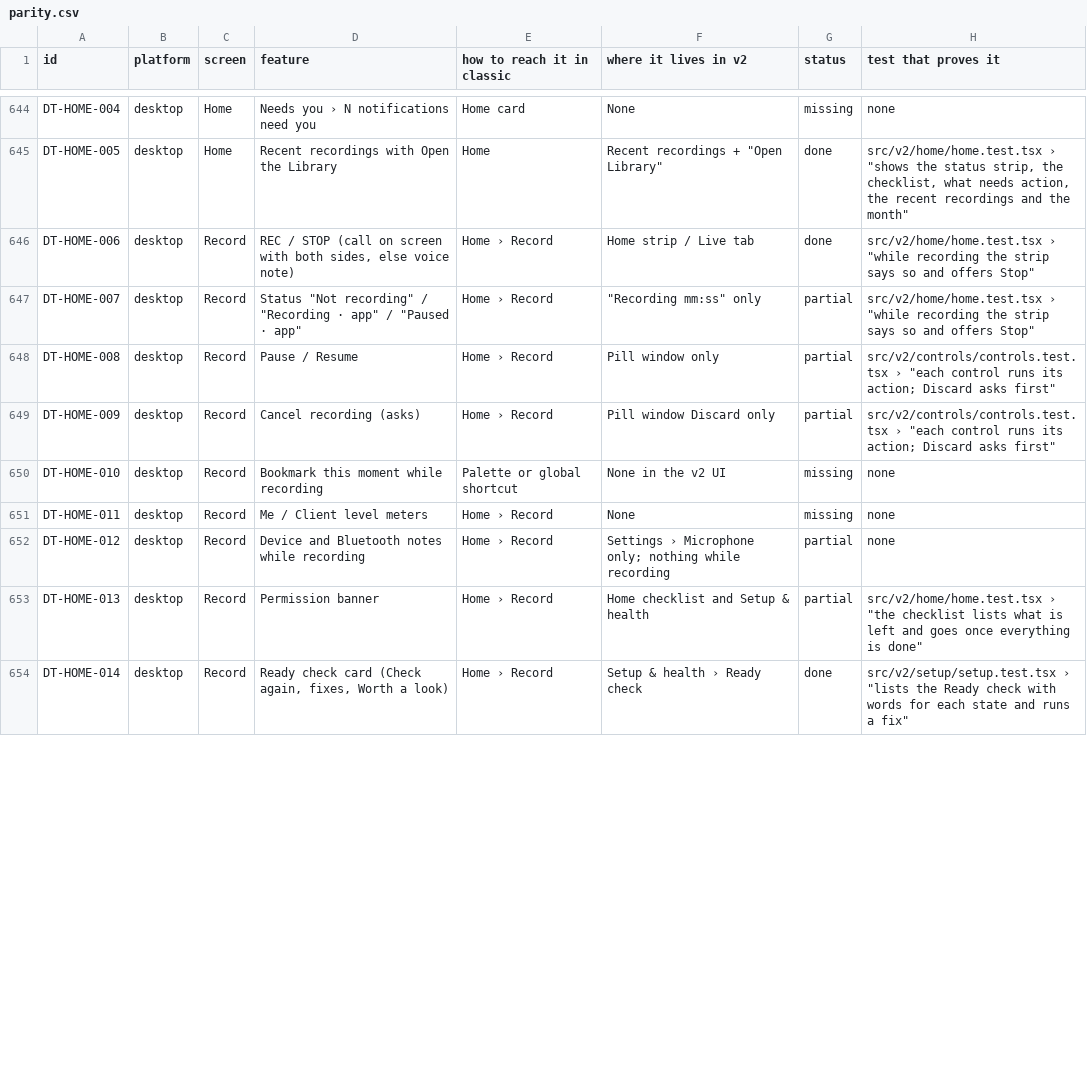
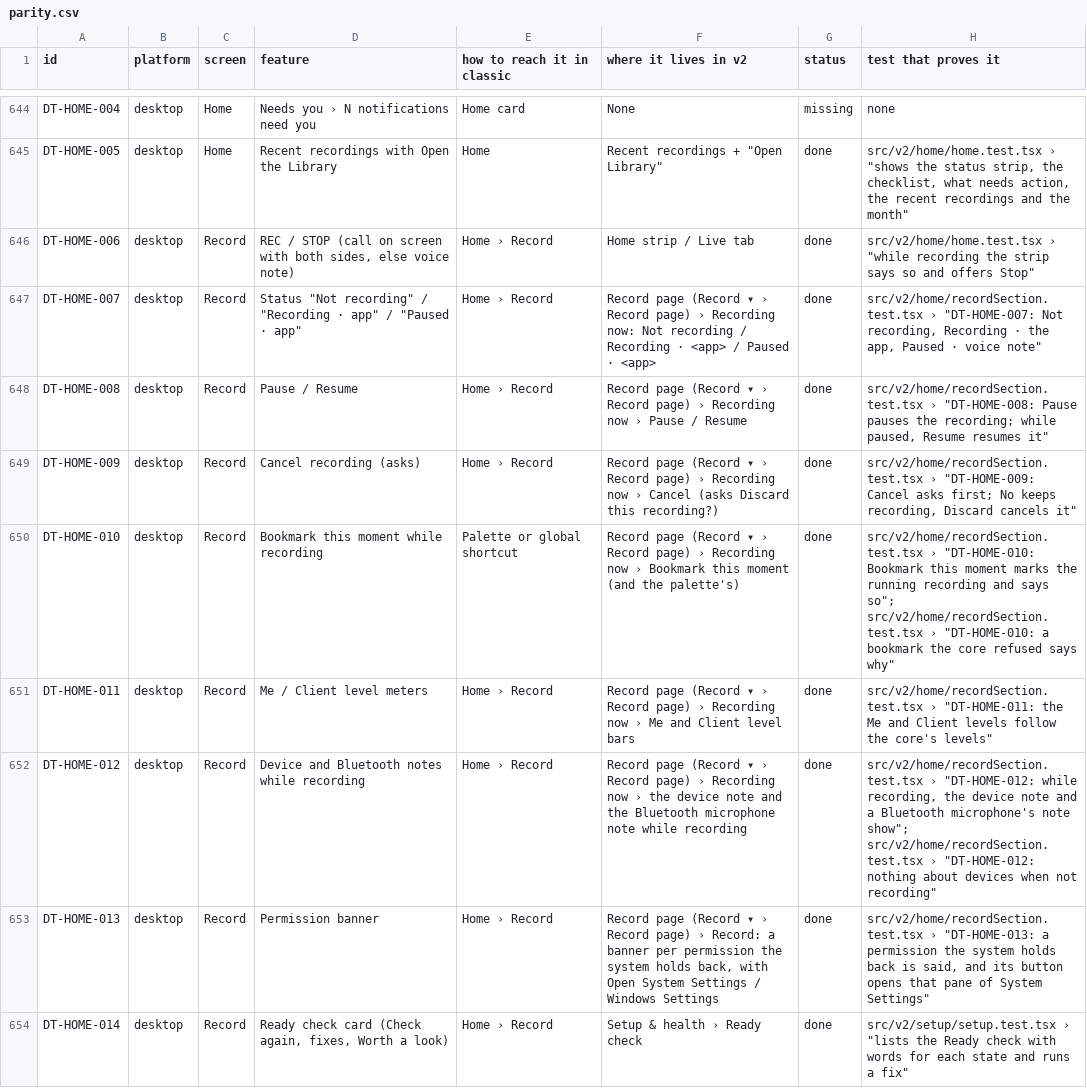
Before and after one commit to skillLeo/echo-ledger, a CSV file: docs/v2/audit/parity.csv, drawn as a sheet; only a part is shown, gaps mark what is left out; the diff covers the shown part only.

Commit message:
Record page: recording now with Pause, Bookmark and Cancel, the levels, captions, voice notes, Choose files and uploads to retry
- Not recording / Recording · <app> / Paused · <app>, with Pause or Resume, Bookmark this moment and Cancel (asks)
- the Me and Client level bars, the device note and the Bluetooth microphone note while recording
- a banner for each permission the system holds back, with its settings button
- Live captions switch (turning on starts a recording) and Copy last 2 minutes
- Record a voice note, and Capture audio playing now / Stop capture
- Upload in the header, the drop card's Choose files…, and the uploads waiting to retry with their errors
- parity rows DT-HOME-001, 007 to 013, 015, 016, 018 to 020 done

```diff
--- a/docs/v2/audit/parity.csv
+++ b/docs/v2/audit/parity.csv
@@ -646,9 +646,9 @@ DT-HOME-005,desktop,Home,Recent recordings with Open the Library,Home,"Recent re
 DT-HOME-006,desktop,Record,"REC / STOP (call on screen with both sides, else voice note)",Home › Record,Home strip / Live tab,done,"src/v2/home/home.test.tsx › ""while recording the strip says so and offers Stop"""
-DT-HOME-007,desktop,Record,"Status ""Not recording"" / ""Recording · app"" / ""Paused · app""",Home › Record,"""Recording mm:ss"" only",partial,"src/v2/home/home.test.tsx › ""while recording the strip says so and offers Stop"""
-DT-HOME-008,desktop,Record,Pause / Resume,Home › Record,Pill window only,partial,"src/v2/controls/controls.test.tsx › ""each control runs its action; Discard asks first"""
-DT-HOME-009,desktop,Record,Cancel recording (asks),Home › Record,Pill window Discard only,partial,"src/v2/controls/controls.test.tsx › ""each control runs its action; Discard asks first"""
-DT-HOME-010,desktop,Record,Bookmark this moment while recording,Palette or global shortcut,None in the v2 UI,missing,none
-DT-HOME-011,desktop,Record,Me / Client level meters,Home › Record,None,missing,none
-DT-HOME-012,desktop,Record,Device and Bluetooth notes while recording,Home › Record,Settings › Microphone only; nothing while recording,partial,none
-DT-HOME-013,desktop,Record,Permission banner,Home › Record,Home checklist and Setup & health,partial,"src/v2/home/home.test.tsx › ""the checklist lists what is left and goes once everything is done"""
+DT-HOME-007,desktop,Record,"Status ""Not recording"" / ""Recording · app"" / ""Paused · app""",Home › Record,Record page (Record ▾ › Record page) › Recording now: Not recording / Recording · <app> / Paused · <app>,done,"src/v2/home/recordSection.test.tsx › ""DT-HOME-007: Not recording, Recording · the app, Paused · voice note"""
+DT-HOME-008,desktop,Record,Pause / Resume,Home › Record,Record page (Record ▾ › Record page) › Recording now › Pause / Resume,done,"src/v2/home/recordSection.test.tsx › ""DT-HOME-008: Pause pauses the recording; while paused, Resume resumes it"""
+DT-HOME-009,desktop,Record,Cancel recording (asks),Home › Record,Record page (Record ▾ › Record page) › Recording now › Cancel (asks Discard this recording?),done,"src/v2/home/recordSection.test.tsx › ""DT-HOME-009: Cancel asks first; No keeps recording, Discard cancels it"""
+DT-HOME-010,desktop,Record,Bookmark this moment while recording,Palette or global shortcut,Record page (Record ▾ › Record page) › Recording now › Bookmark this moment (and the palette's),done,"src/v2/home/recordSection.test.tsx › ""DT-HOME-010: Bookmark this moment marks the running recording and says so""; src/v2/home/recordSection.test.tsx › ""DT-HOME-010: a bookmark the core refused says why"""
+DT-HOME-011,desktop,Record,Me / Client level meters,Home › Record,Record page (Record ▾ › Record page) › Recording now › Me and Client level bars,done,"src/v2/home/recordSection.test.tsx › ""DT-HOME-011: the Me and Client levels follow the core's levels"""
+DT-HOME-012,desktop,Record,Device and Bluetooth notes while recording,Home › Record,Record page (Record ▾ › Record page) › Recording now › the device note and the Bluetooth microphone note while recording,done,"src/v2/home/recordSection.test.tsx › ""DT-HOME-012: while recording, the device note and a Bluetooth microphone's note show""; src/v2/home/recordSection.test.tsx › ""DT-HOME-012: nothing about devices when not recording"""
+DT-HOME-013,desktop,Record,Permission banner,Home › Record,"Record page (Record ▾ › Record page) › Record: a banner per permission the system holds back, with Open System Settings / Windows Settings",done,"src/v2/home/recordSection.test.tsx › ""DT-HOME-013: a permission the system holds back is said, and its button opens that pane of System Settings"""
 DT-HOME-014,desktop,Record,"Ready check card (Check again, fixes, Worth a look)",Home › Record,Setup & health › Ready check,done,"src/v2/setup/setup.test.tsx › ""lists the Ready check with words for each state and runs a fix"""
```
Also changed, not shown: 18 edited cells elsewhere in this file, 7 other files.
